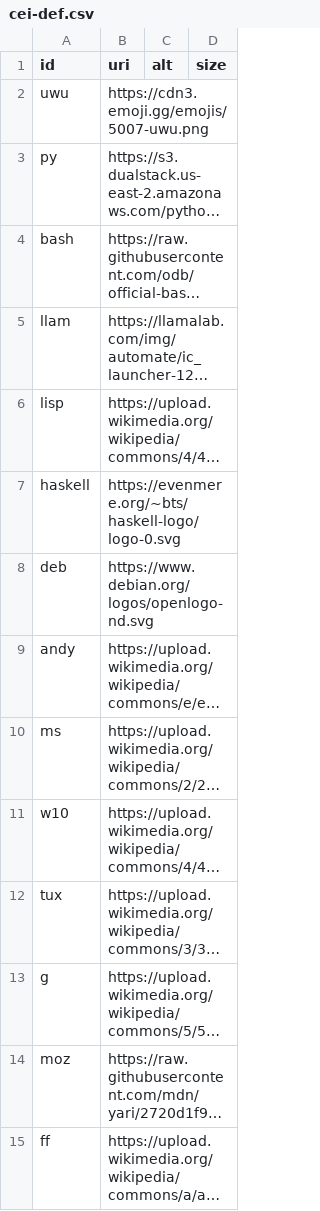
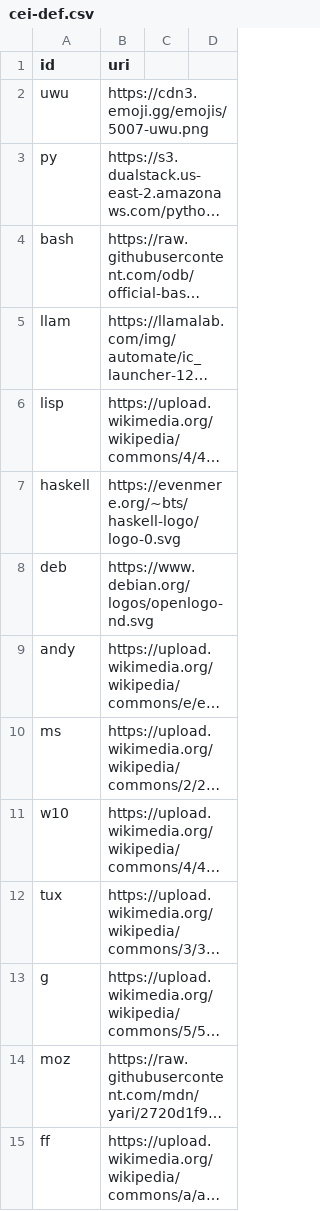
Before and after one commit to Rudxain/custom-emoji-inliner, a CSV file: cei-def.csv, drawn as a sheet; long unchanged cells end in ….

Commit message:
simplify cei-def.csv

```diff
--- a/cei-def.csv
+++ b/cei-def.csv
@@ -1,2 +1,2 @@
-id , uri , alt , size
+id , uri
 uwu , https://cdn3.emoji.gg/emojis/5007-uwu.png
```
